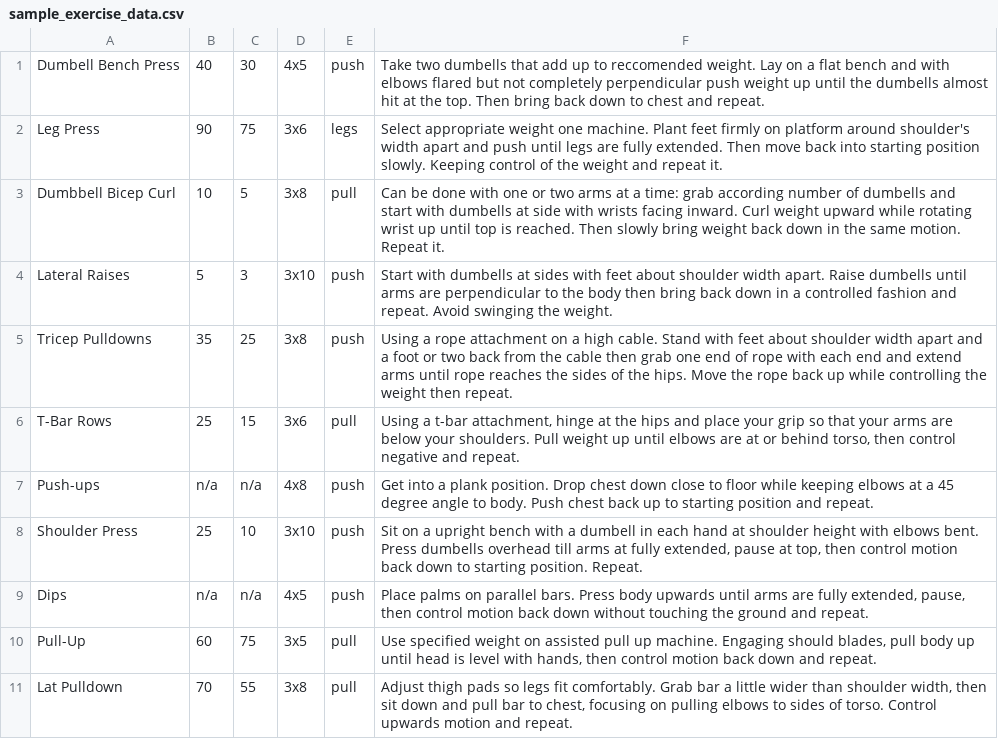
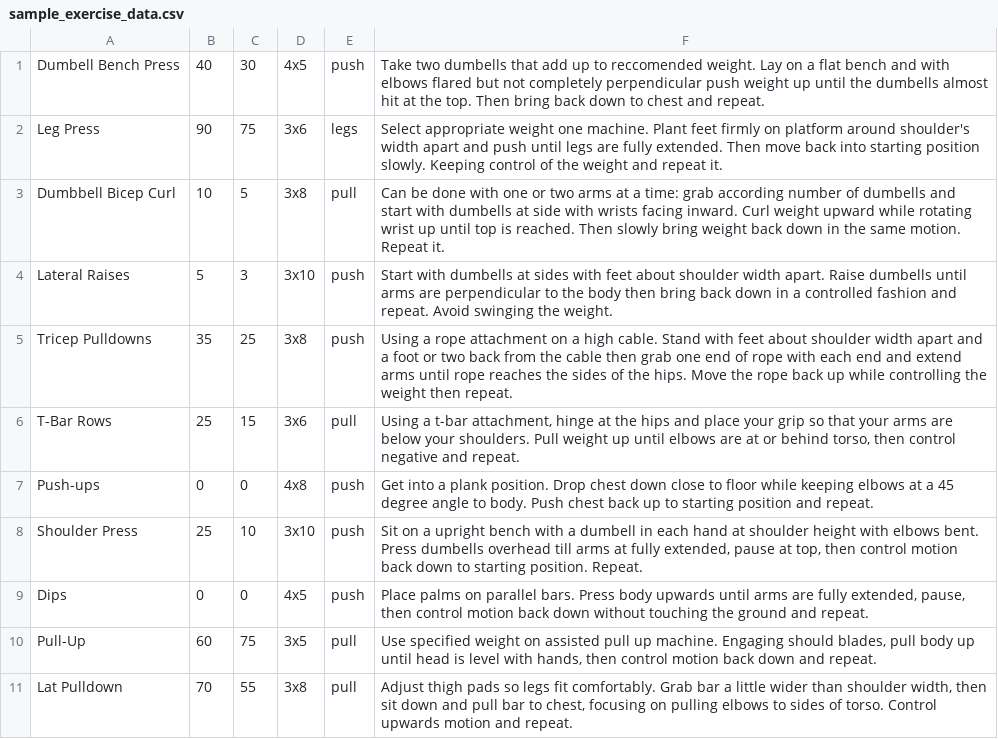
Before and after one commit to TKovacs03/INST326-Project, a CSV file: sample_exercise_data.csv, drawn as a sheet; only a part is shown.

Commit message:
edited sample data

```diff
--- a/sample_exercise_data.csv
+++ b/sample_exercise_data.csv
@@ -6,5 +6,5 @@ Tricep Pulldowns;35;25;3x8;push;"Using a rope attachment on a high cable. Stand
 T-Bar Rows;25;15;3x6;pull;"Using a t-bar attachment, hinge at the hips and place your grip so that your arms are below your shoulders. Pull weight up until elbows are at or behind torso, then control negative and repeat. "
-Push-ups;n/a;n/a;4x8;push;"Get into a plank position. Drop chest down close to floor while keeping elbows at a 45 degree angle to body. Push chest back up to starting position and repeat."
+Push-ups;0;0;4x8;push;"Get into a plank position. Drop chest down close to floor while keeping elbows at a 45 degree angle to body. Push chest back up to starting position and repeat."
 Shoulder Press;25;10;3x10;push;"Sit on a upright bench with a dumbell in each hand at shoulder height with elbows bent. Press dumbells overhead till arms at fully extended, pause at top, then control motion back down to starting position. Repeat."
-Dips;n/a;n/a;4x5;push;"Place palms on parallel bars. Press body upwards until arms are fully extended, pause, then control motion back down without touching the ground and repeat."
+Dips;0;0;4x5;push;"Place palms on parallel bars. Press body upwards until arms are fully extended, pause, then control motion back down without touching the ground and repeat."
 Pull-Up;60;75;3x5;pull;"Use specified weight on assisted pull up machine. Engaging should blades, pull body up until head is level with hands, then control motion back down and repeat."
```
